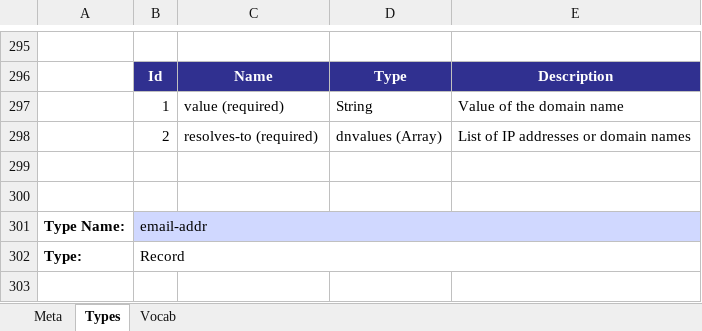
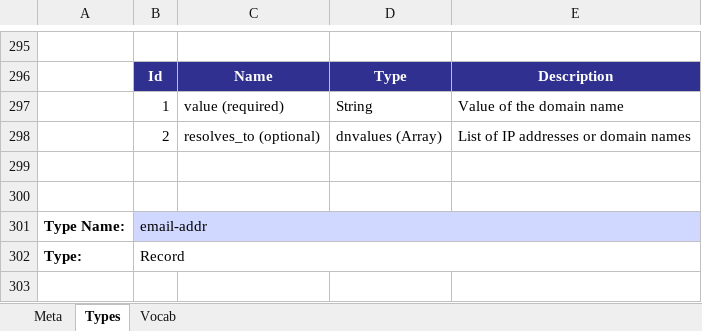
Before and after one commit to OpenC2-org/openc2-davaya, an Excel workbook: pub-jaen/jaen/data_gen/openc2_genj.xlsx, sheet Types, drawn as a sheet; only a part is shown, gaps mark what is left out; values as stored, in another font and other column widths than the file's, no borders; the diff names each change by its address in the sheet, - before the commit and + after, or states it on an @@ line.

Commit message:
Symbolic names to jaen

```diff
--- a/pub-jaen/jaen/data_gen/openc2_genj.xlsx (sheet Types)
+++ b/pub-jaen/jaen/data_gen/openc2_genj.xlsx (sheet Types)
-C298: resolves-to (required)
+C298: resolves_to (optional)
```
Also changed, not shown: sheet Meta, pub-jaen/jaen/data_gen/cybox_genj.xlsx, 7 other files.
